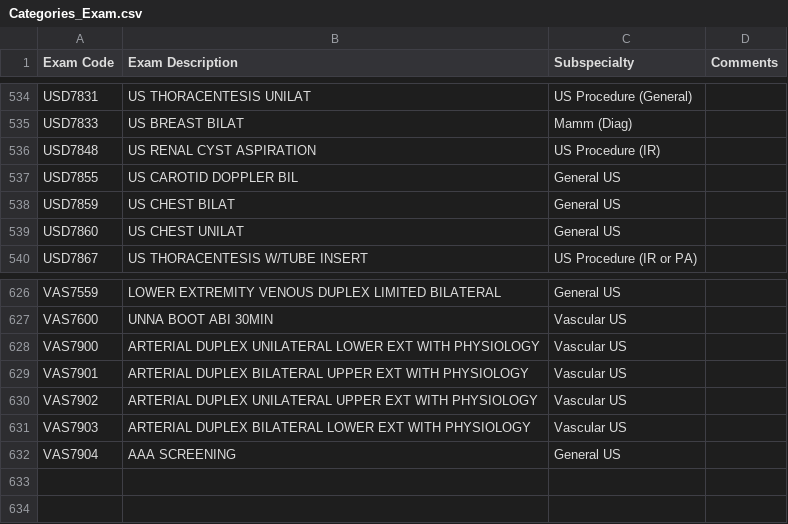
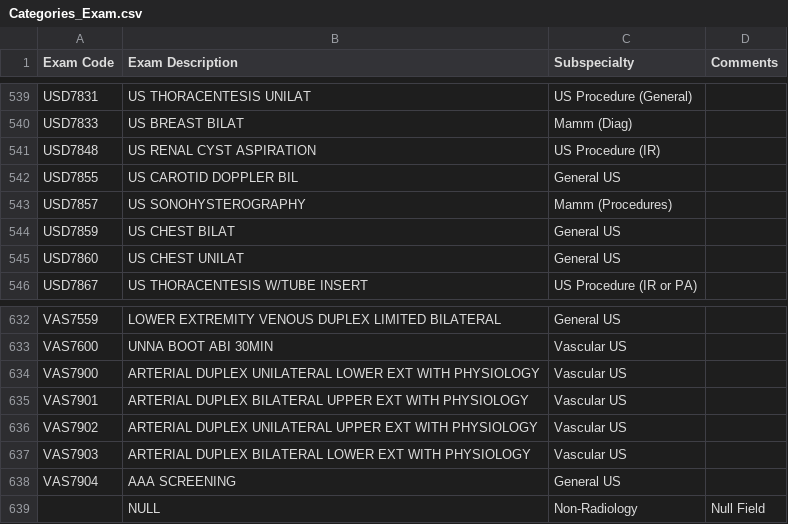
Before and after one commit to overtone1000/Rotation_Tool, a CSV file: core/categories/Categories_Exam.csv, drawn as a sheet; only a part is shown, gaps mark what is left out; the diff covers the shown part only; the diff names each change by its address in the sheet, - before the commit and + after, or states it on an @@ line.

```diff
--- a/core/categories/Categories_Exam.csv
+++ b/core/categories/Categories_Exam.csv
+row 543: USD7857 | US SONOHYSTEROGRAPHY | Mamm (Procedures)
+row 639:  | NULL | Non-Radiology | Null Field
```
Also changed, not shown: 5 added rows elsewhere in this file, core/categories/Categories_Location.csv, core/categories/Exam_Aliases.csv, 11 other files.
